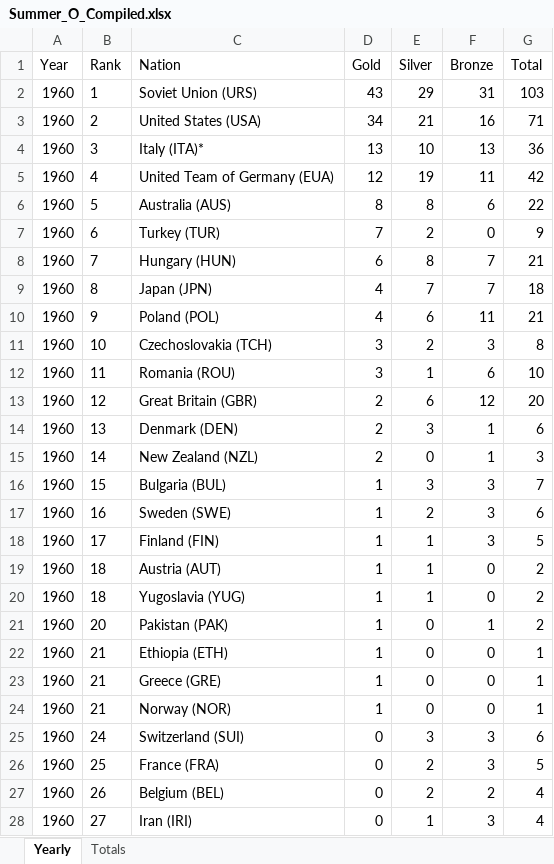
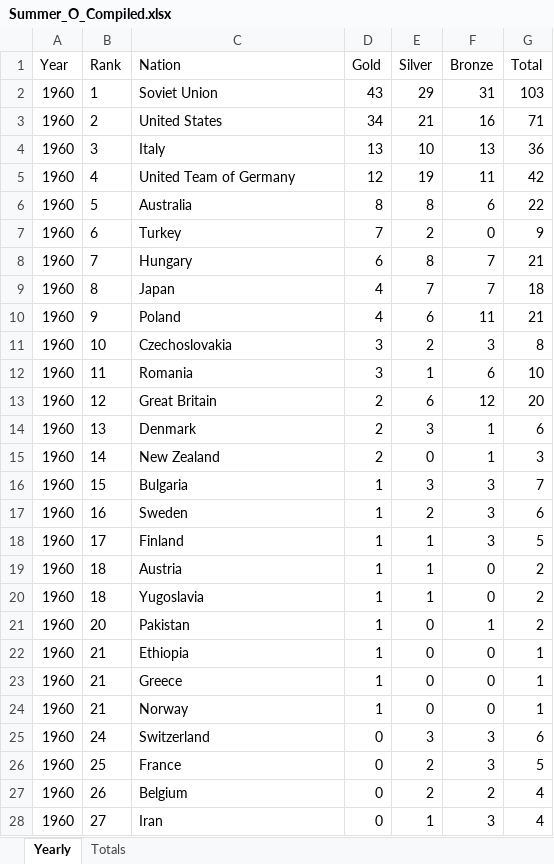
Before and after one commit to olympics2022/olympic_medal_analysis, an Excel workbook: starter_files/Summer_O_Compiled.xlsx, sheet Yearly, drawn as a sheet; only a part is shown; values as stored, in another font and other column widths than the file's, no borders; the diff covers the shown part only; the diff names each change by its address in the sheet, - before the commit and + after, or states it on an @@ line.

```diff
--- a/starter_files/Summer_O_Compiled.xlsx (sheet Yearly)
+++ b/starter_files/Summer_O_Compiled.xlsx (sheet Yearly)
-C2 (Nation): Soviet Union (URS)
+C2 (Nation): Soviet Union
-C3 (Nation): United States (USA)
+C3 (Nation): United States
-C4 (Nation): Italy (ITA)*
+C4 (Nation): Italy
-C5 (Nation): United Team of Germany (EUA)
+C5 (Nation): United Team of Germany
-C6 (Nation): Australia (AUS)
+C6 (Nation): Australia
-C7 (Nation): Turkey (TUR)
+C7 (Nation): Turkey
-C8 (Nation): Hungary (HUN)
+C8 (Nation): Hungary
-C9 (Nation): Japan (JPN)
+C9 (Nation): Japan
-C10 (Nation): Poland (POL)
+C10 (Nation): Poland
-C11 (Nation): Czechoslovakia (TCH)
+C11 (Nation): Czechoslovakia
-C12 (Nation): Romania (ROU)
+C12 (Nation): Romania
-C13 (Nation): Great Britain (GBR)
+C13 (Nation): Great Britain
-C14 (Nation): Denmark (DEN)
+C14 (Nation): Denmark
-C15 (Nation): New Zealand (NZL)
+C15 (Nation): New Zealand
-C16 (Nation): Bulgaria (BUL)
+C16 (Nation): Bulgaria
-C17 (Nation): Sweden (SWE)
+C17 (Nation): Sweden
-C18 (Nation): Finland (FIN)
+C18 (Nation): Finland
-C19 (Nation): Austria (AUT)
+C19 (Nation): Austria
-C20 (Nation): Yugoslavia (YUG)
+C20 (Nation): Yugoslavia
-C21 (Nation): Pakistan (PAK)
+C21 (Nation): Pakistan
-C22 (Nation): Ethiopia (ETH)
+C22 (Nation): Ethiopia
-C23 (Nation): Greece (GRE)
+C23 (Nation): Greece
-C24 (Nation): Norway (NOR)
+C24 (Nation): Norway
-C25 (Nation): Switzerland (SUI)
+C25 (Nation): Switzerland
-C26 (Nation): France (FRA)
+C26 (Nation): France
-C27 (Nation): Belgium (BEL)
+C27 (Nation): Belgium
-C28 (Nation): Iran (IRI)
+C28 (Nation): Iran
```
Also changed, not shown: 110 edited cells elsewhere in this sheet.
